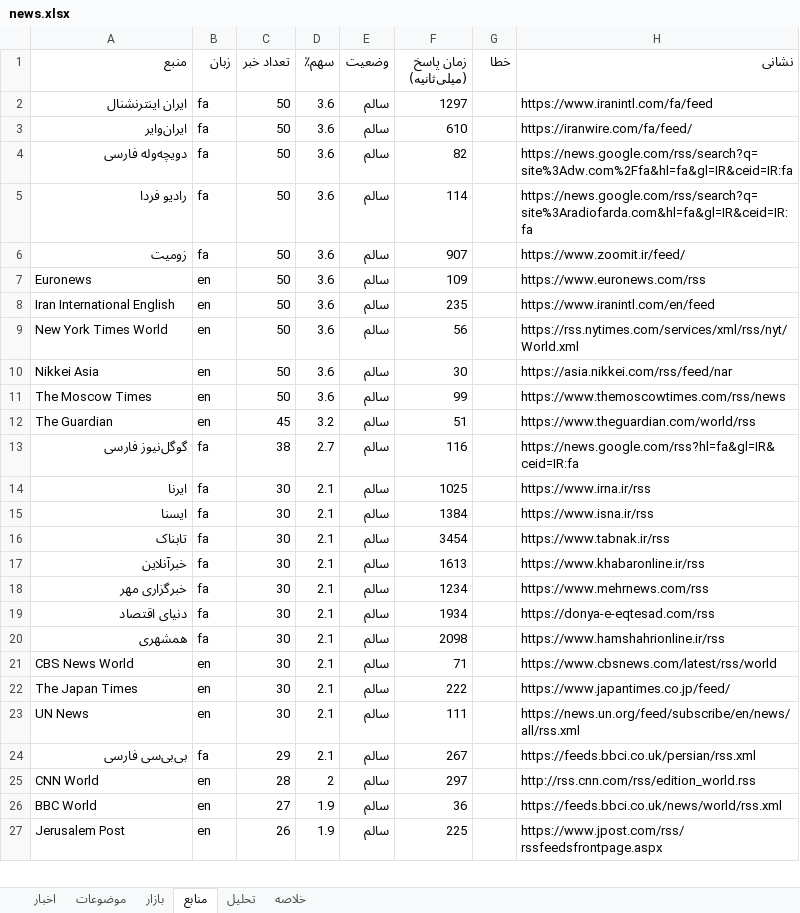
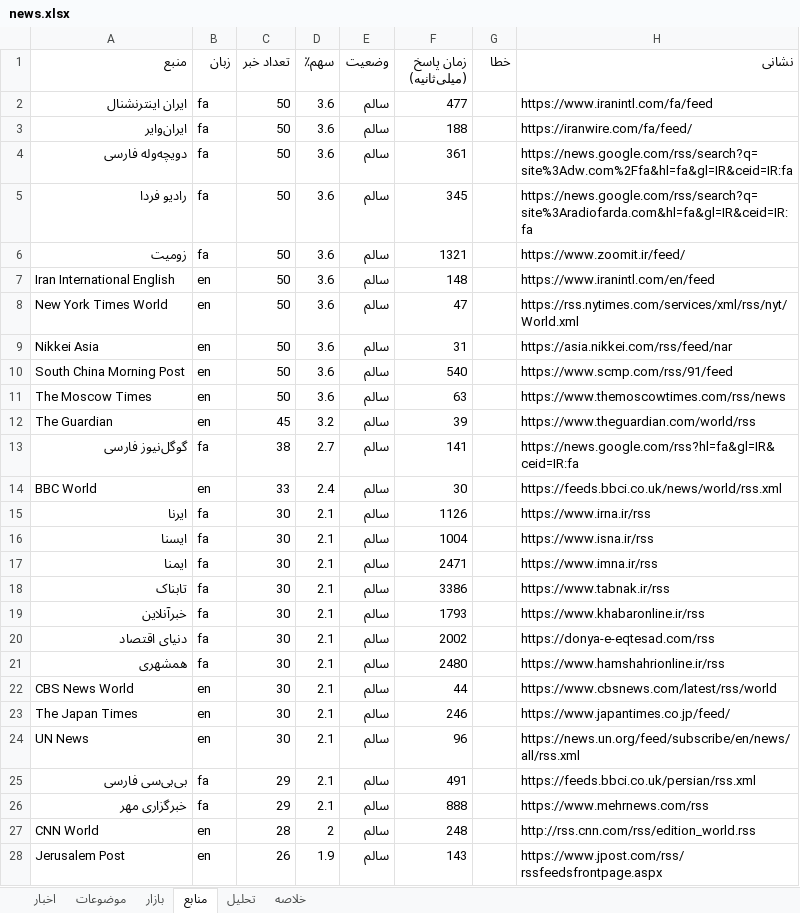
Before and after one commit to legolasoriginall/news-radar, an Excel workbook: news.xlsx, sheet منابع, drawn as a sheet; only a part is shown; values as stored, in another font and other column widths than the file's, no borders; removed rows and columns are numbered as before the commit, all else as after; the diff covers the shown part only; the diff names each change by its address in the sheet, - before the commit and + after, or states it on an @@ line.

```diff
--- a/news.xlsx (sheet منابع)
+++ b/news.xlsx (sheet منابع)
-F2 (زمان پاسخ (میلی‌ثانیه)): 1297
+F2 (زمان پاسخ (میلی‌ثانیه)): 477
-F3 (زمان پاسخ (میلی‌ثانیه)): 610
+F3 (زمان پاسخ (میلی‌ثانیه)): 188
-F4 (زمان پاسخ (میلی‌ثانیه)): 82
+F4 (زمان پاسخ (میلی‌ثانیه)): 361
-F5 (زمان پاسخ (میلی‌ثانیه)): 114
+F5 (زمان پاسخ (میلی‌ثانیه)): 345
-F6 (زمان پاسخ (میلی‌ثانیه)): 907
+F6 (زمان پاسخ (میلی‌ثانیه)): 1321
-row 7: Euronews | en | 50 | 3.6 | سالم | 109 |  | https://www.euronews.com/rss
-F7 (زمان پاسخ (میلی‌ثانیه)): 235
+F7 (زمان پاسخ (میلی‌ثانیه)): 148
-F8 (زمان پاسخ (میلی‌ثانیه)): 56
+F8 (زمان پاسخ (میلی‌ثانیه)): 47
-F9 (زمان پاسخ (میلی‌ثانیه)): 30
+F9 (زمان پاسخ (میلی‌ثانیه)): 31
+row 10: South China Morning Post | en | 50 | 3.6 | سالم | 540 |  | https://www.scmp.com/rss/91/feed
-F11 (زمان پاسخ (میلی‌ثانیه)): 99
+F11 (زمان پاسخ (میلی‌ثانیه)): 63
-F12 (زمان پاسخ (میلی‌ثانیه)): 51
+F12 (زمان پاسخ (میلی‌ثانیه)): 39
-F13 (زمان پاسخ (میلی‌ثانیه)): 116
+F13 (زمان پاسخ (میلی‌ثانیه)): 141
+row 14: BBC World | en | 33 | 2.4 | سالم | 30 |  | https://feeds.bbci.co.uk/news/world/rss.xml
-F15 (زمان پاسخ (میلی‌ثانیه)): 1025
+F15 (زمان پاسخ (میلی‌ثانیه)): 1126
-F16 (زمان پاسخ (میلی‌ثانیه)): 1384
+F16 (زمان پاسخ (میلی‌ثانیه)): 1004
+row 17: ایمنا | fa | 30 | 2.1 | سالم | 2471 |  | https://www.imna.ir/rss
-F18 (زمان پاسخ (میلی‌ثانیه)): 3454
+F18 (زمان پاسخ (میلی‌ثانیه)): 3386
-F19 (زمان پاسخ (میلی‌ثانیه)): 1613
+F19 (زمان پاسخ (میلی‌ثانیه)): 1793
-row 18: خبرگزاری مهر | fa | 30 | 2.1 | سالم | 1234 |  | https://www.mehrnews.com/rss
-F20 (زمان پاسخ (میلی‌ثانیه)): 1934
+F20 (زمان پاسخ (میلی‌ثانیه)): 2002
-F21 (زمان پاسخ (میلی‌ثانیه)): 2098
+F21 (زمان پاسخ (میلی‌ثانیه)): 2480
-F22 (زمان پاسخ (میلی‌ثانیه)): 71
+F22 (زمان پاسخ (میلی‌ثانیه)): 44
-F23 (زمان پاسخ (میلی‌ثانیه)): 222
+F23 (زمان پاسخ (میلی‌ثانیه)): 246
-F24 (زمان پاسخ (میلی‌ثانیه)): 111
+F24 (زمان پاسخ (میلی‌ثانیه)): 96
-F25 (زمان پاسخ (میلی‌ثانیه)): 267
+F25 (زمان پاسخ (میلی‌ثانیه)): 491
+row 26: خبرگزاری مهر | fa | 29 | 2.1 | سالم | 888 |  | https://www.mehrnews.com/rss
-F27 (زمان پاسخ (میلی‌ثانیه)): 297
+F27 (زمان پاسخ (میلی‌ثانیه)): 248
-row 26: BBC World | en | 27 | 1.9 | سالم | 36 |  | https://feeds.bbci.co.uk/news/world/rss.xml
-F28 (زمان پاسخ (میلی‌ثانیه)): 225
+F28 (زمان پاسخ (میلی‌ثانیه)): 143
```
Also changed, not shown: 6 added rows, 7 removed rows and 29 edited cells elsewhere in this sheet, sheet اخبار, sheet موضوعات, sheet بازار, sheet تحلیل, sheet خلاصه, 5 other files.
